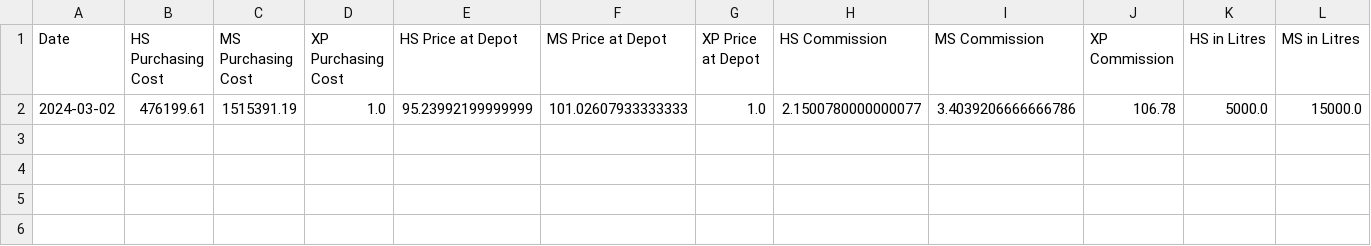
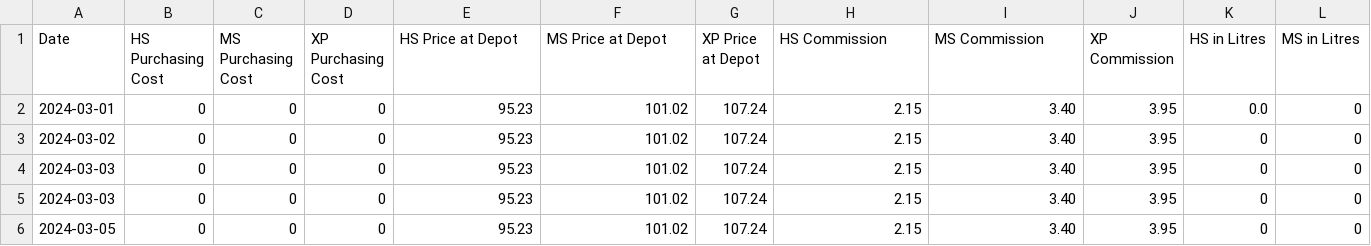
Before and after one commit to Tikam02/KSK-IOCL-ERP, a CSV file: data/order_book.csv, drawn as a sheet; only a part is shown; removed rows and columns are numbered as before the commit, all else as after; rows hold the shown columns only; the diff names each change by its address in the sheet, - before the commit and + after, or states it on an @@ line.

```diff
--- a/data/order_book.csv
+++ b/data/order_book.csv
-row 2: 2024-03-02 | 476199.61 | 1515391.19 | 1.0 | 95.23992199999999 | 101.02607933333333 | 1.0 | 2.1500780000000077 | 3.4039206666666786 | 106.78 | 5000.0 | 15000.0
+row 2: 2024-03-01 | 0 | 0 | 0 | 95.23 | 101.02 | 107.24 | 2.15 | 3.40 | 3.95 | 0.0 | 0
+row 3: 2024-03-02 | 0 | 0 | 0 | 95.23 | 101.02 | 107.24 | 2.15 | 3.40 | 3.95 | 0 | 0
+row 4: 2024-03-03 | 0 | 0 | 0 | 95.23 | 101.02 | 107.24 | 2.15 | 3.40 | 3.95 | 0 | 0
+row 5: 2024-03-03 | 0 | 0 | 0 | 95.23 | 101.02 | 107.24 | 2.15 | 3.40 | 3.95 | 0 | 0
+row 6: 2024-03-05 | 0 | 0 | 0 | 95.23 | 101.02 | 107.24 | 2.15 | 3.40 | 3.95 | 0 | 0
```
Also changed, not shown: data/data.csv, data/hs_data.csv, 7 other files.
